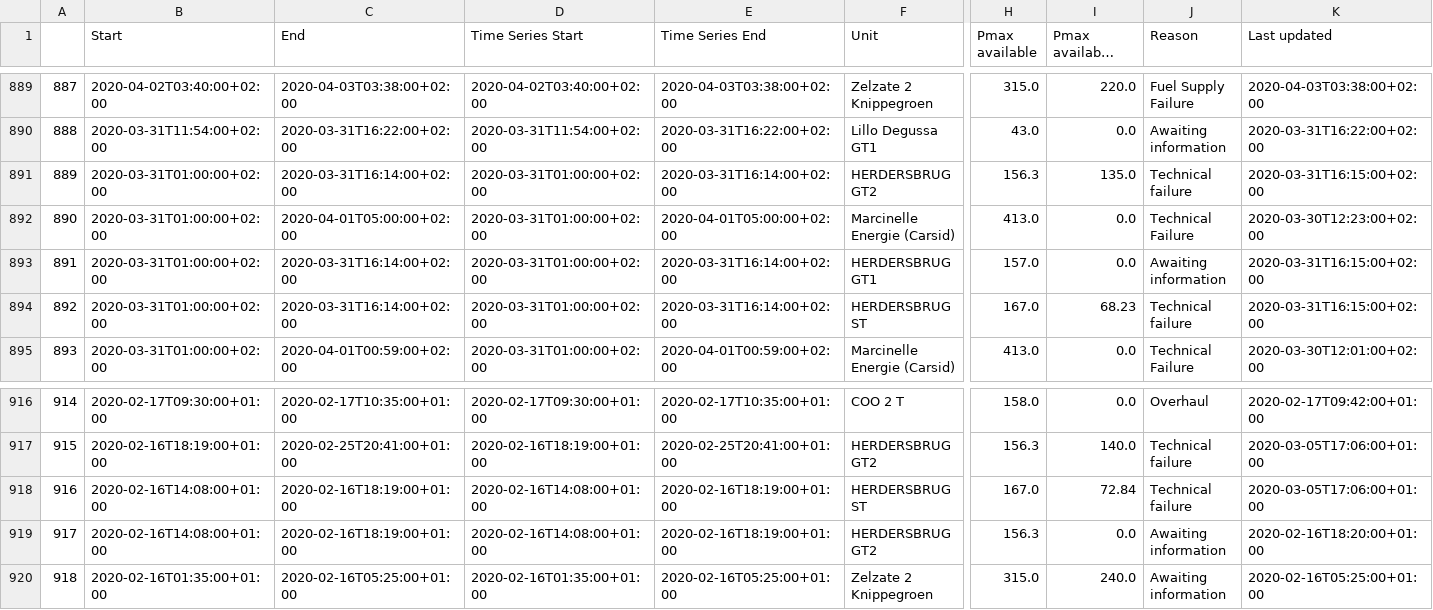
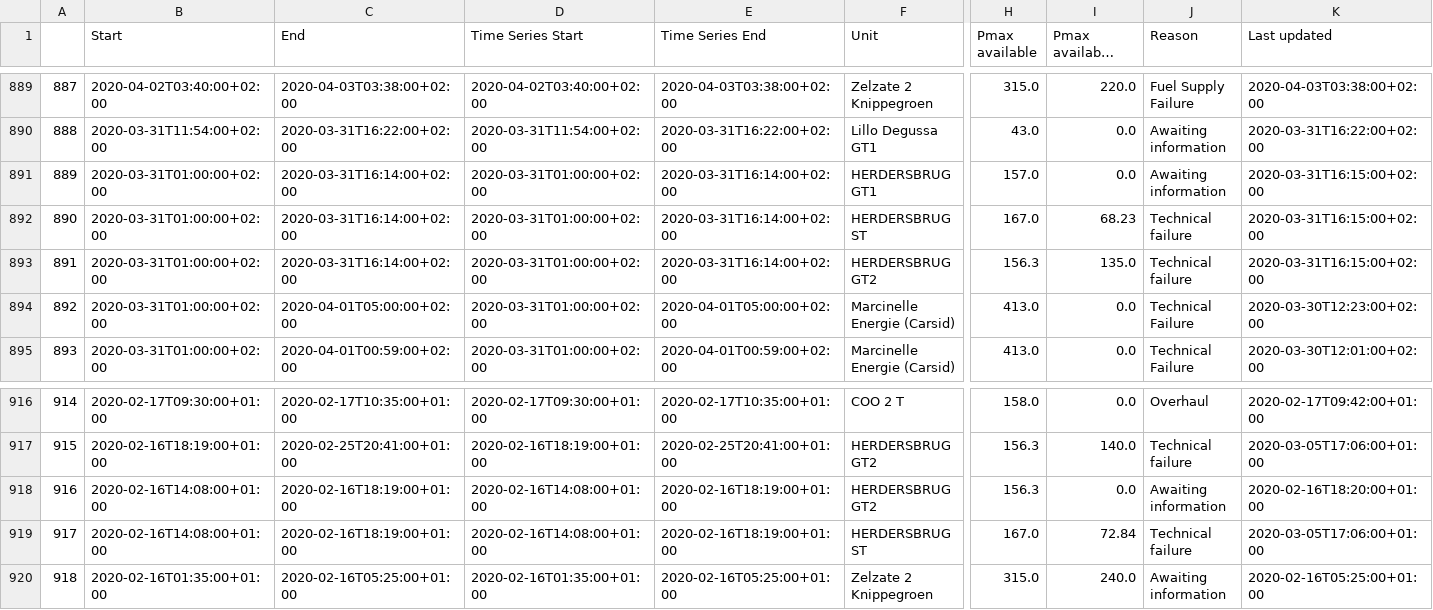
Before and after one commit to journinho/elia-opendata, a CSV file: Unplanned_unavailibilities.csv, drawn as a sheet; only a part is shown, gaps mark what is left out; long unchanged cells end in …; the diff covers the shown part only; the diff names each change by its address in the sheet, - before the commit and + after, or states it on an @@ line.

Commit message:
Latest data: Thu Aug  4 06:00:47 UTC 2022

```diff
--- a/Unplanned_unavailibilities.csv
+++ b/Unplanned_unavailibilities.csv
-F891 (Unit): HERDERSBRUG GT2
+F891 (Unit): HERDERSBRUG GT1
-H891 (Pmax available): 156.3
+H891 (Pmax available): 157.0
-I891 (Pmax available after the outage): 135.0
+I891 (Pmax available after the outage): 0.0
-J891 (Reason): Technical failure
+J891 (Reason): Awaiting information
-C892 (End): 2020-04-01T05:00:00+02:00
+C892 (End): 2020-03-31T16:14:00+02:00
-E892 (Time Series End): 2020-04-01T05:00:00+02:00
+E892 (Time Series End): 2020-03-31T16:14:00+02:00
-F892 (Unit): Marcinelle Energie (Carsid)
+F892 (Unit): HERDERSBRUG ST
-H892 (Pmax available): 413.0
+H892 (Pmax available): 167.0
-I892 (Pmax available after the outage): 0.0
+I892 (Pmax available after the outage): 68.23
-J892 (Reason): Technical Failure
+J892 (Reason): Technical failure
-K892 (Last updated): 2020-03-30T12:23:00+02:00
+K892 (Last updated): 2020-03-31T16:15:00+02:00
-F893 (Unit): HERDERSBRUG GT1
+F893 (Unit): HERDERSBRUG GT2
-H893 (Pmax available): 157.0
+H893 (Pmax available): 156.3
-I893 (Pmax available after the outage): 0.0
+I893 (Pmax available after the outage): 135.0
-J893 (Reason): Awaiting information
+J893 (Reason): Technical failure
-C894 (End): 2020-03-31T16:14:00+02:00
+C894 (End): 2020-04-01T05:00:00+02:00
-E894 (Time Series End): 2020-03-31T16:14:00+02:00
+E894 (Time Series End): 2020-04-01T05:00:00+02:00
-F894 (Unit): HERDERSBRUG ST
+F894 (Unit): Marcinelle Energie (Carsid)
-H894 (Pmax available): 167.0
+H894 (Pmax available): 413.0
-I894 (Pmax available after the outage): 68.23
+I894 (Pmax available after the outage): 0.0
-J894 (Reason): Technical failure
+J894 (Reason): Technical Failure
-K894 (Last updated): 2020-03-31T16:15:00+02:00
+K894 (Last updated): 2020-03-30T12:23:00+02:00
-F918 (Unit): HERDERSBRUG ST
+F918 (Unit): HERDERSBRUG GT2
-H918 (Pmax available): 167.0
+H918 (Pmax available): 156.3
-I918 (Pmax available after the outage): 72.84
+I918 (Pmax available after the outage): 0.0
-J918 (Reason): Technical failure
+J918 (Reason): Awaiting information
-K918 (Last updated): 2020-03-05T17:06:00+01:00
+K918 (Last updated): 2020-02-16T18:20:00+01:00
-F919 (Unit): HERDERSBRUG GT2
+F919 (Unit): HERDERSBRUG ST
-H919 (Pmax available): 156.3
+H919 (Pmax available): 167.0
-I919 (Pmax available after the outage): 0.0
+I919 (Pmax available after the outage): 72.84
-J919 (Reason): Awaiting information
+J919 (Reason): Technical failure
-K919 (Last updated): 2020-02-16T18:20:00+01:00
+K919 (Last updated): 2020-03-05T17:06:00+01:00
```
Also changed, not shown: 104 edited cells elsewhere in this file.
